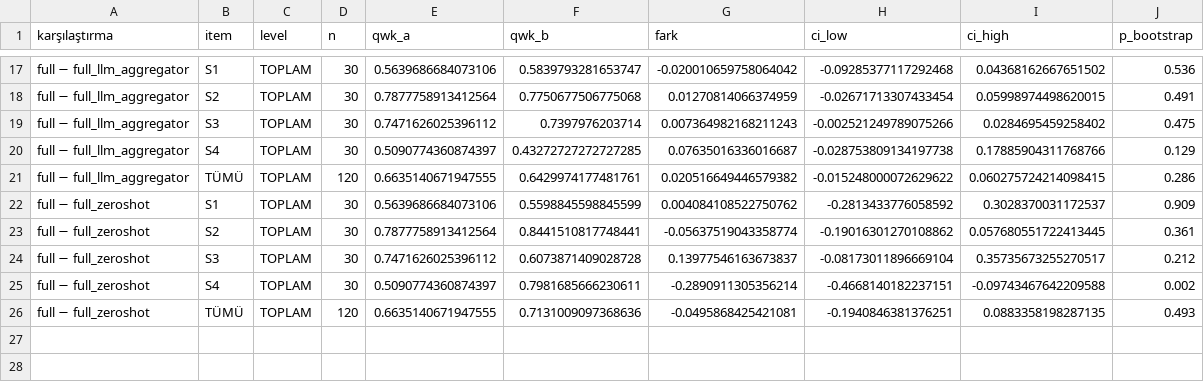
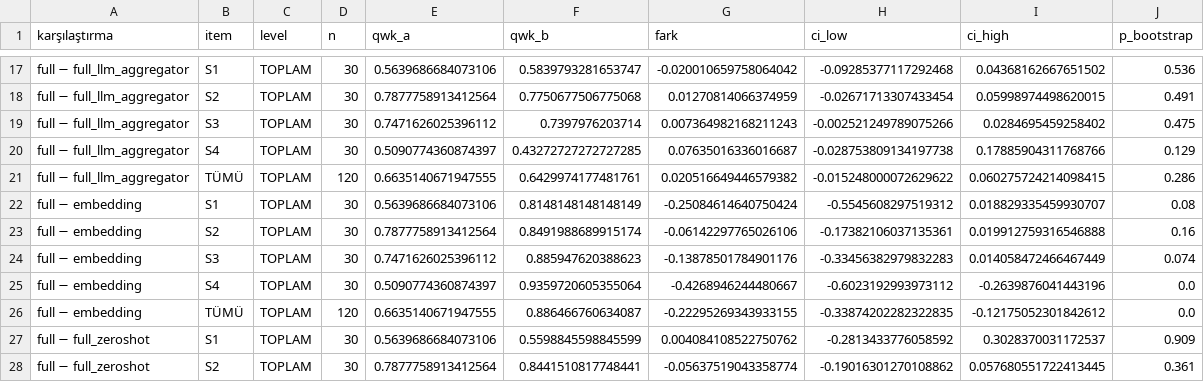
Before and after one commit to TugraKarademir/assetment, a CSV file: results/paired_differences.csv, drawn as a sheet; only a part is shown, gaps mark what is left out; the shorter side is filled out with more unchanged rows.

```diff
--- a/results/paired_differences.csv
+++ b/results/paired_differences.csv
@@ -21,2 +21,7 @@ full − full_llm_aggregator,S4,TOPLAM,30,0.5090774360874397,0.43272727272727285
 full − full_llm_aggregator,TÜMÜ,TOPLAM,120,0.6635140671947555,0.6429974177481761,0.020516649446579382,-0.015248000072629622,0.060275724214098415,0.286
+full − embedding,S1,TOPLAM,30,0.5639686684073106,0.8148148148148149,-0.25084614640750424,-0.5545608297519312,0.018829335459930707,0.08
+full − embedding,S2,TOPLAM,30,0.7877758913412564,0.8491988689915174,-0.06142297765026106,-0.17382106037135361,0.019912759316546888,0.16
+full − embedding,S3,TOPLAM,30,0.7471626025396112,0.885947620388623,-0.13878501784901176,-0.33456382979832283,0.014058472466467449,0.074
+full − embedding,S4,TOPLAM,30,0.5090774360874397,0.9359720605355064,-0.4268946244480667,-0.6023192993973112,-0.2639876041443196,0.0
+full − embedding,TÜMÜ,TOPLAM,120,0.6635140671947555,0.886466760634087,-0.22295269343933155,-0.33874202282322835,-0.12175052301842612,0.0
 full − full_zeroshot,S1,TOPLAM,30,0.5639686684073106,0.5598845598845599,0.004084108522750762,-0.2813433776058592,0.3028370031172537,0.909
```
Also changed, not shown: results/agreement_long.csv, results/coverage.csv, 34 other files.
